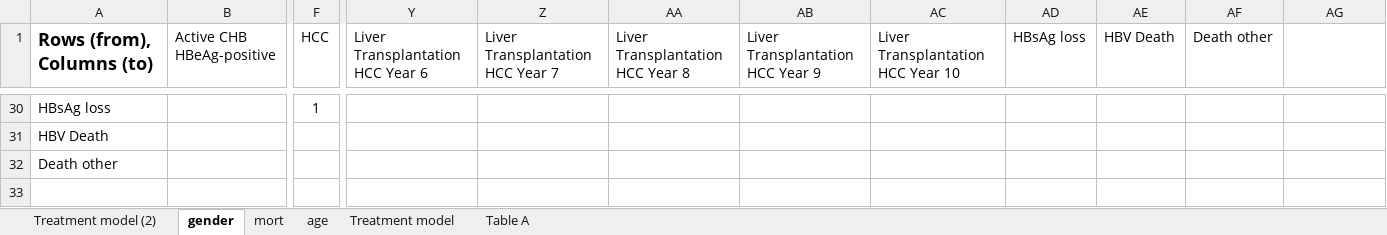
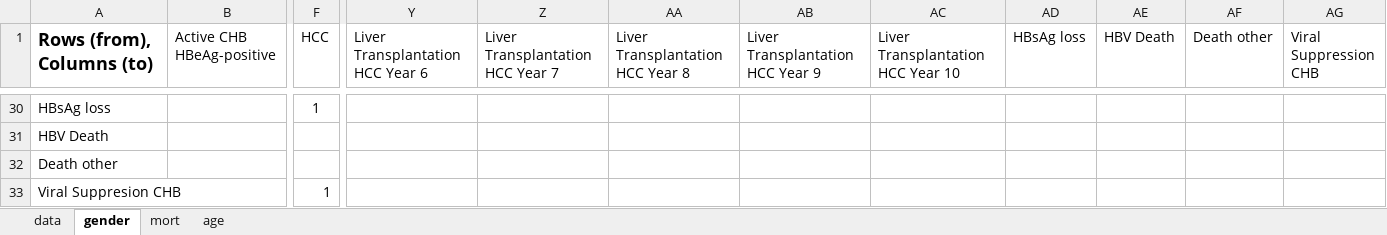
Before and after one commit to MehlikaToy/Django_AnalysisTool, an Excel workbook: backend/em1_trt.xlsx, sheet gender, drawn as a sheet; only a part is shown, gaps mark what is left out; values as stored, in another font and other column widths than the file's, no borders; rows hold the shown columns only; the diff names each change by its address in the sheet, - before the commit and + after, or states it on an @@ line.

Commit message:
added treatment data

```diff
--- a/backend/em1_trt.xlsx (sheet gender)
+++ b/backend/em1_trt.xlsx (sheet gender)
-sheet tab: Treatment model
+sheet tab: data
-sheet tab: Treatment model (2)
-sheet tab: Table A
@@ sheet tab order changed: data | gender | mort | age @@
-AG1: (empty)
+AG1: Viral Suppression CHB
+row 33: Viral Suppresion CHB |  | 1
```
Also changed, not shown: sheet data, backend/em1_nat.xlsx, 2 other files.
